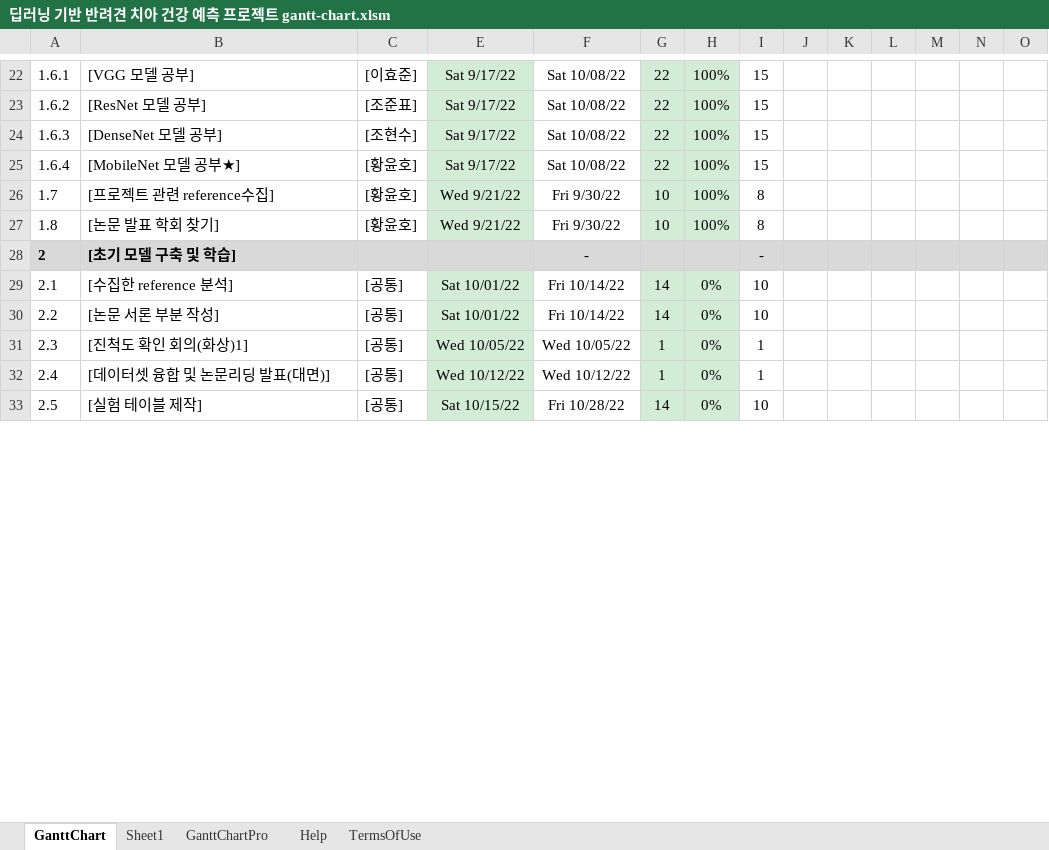
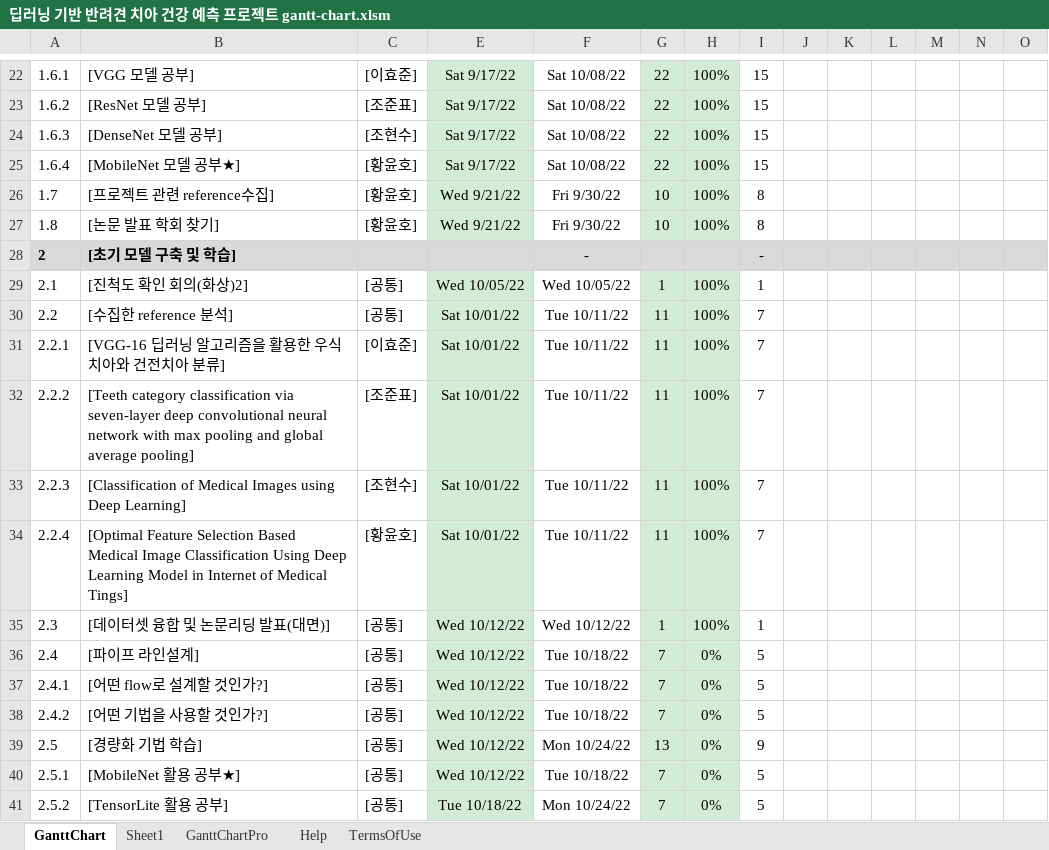
Before and after one commit to ArecaNon/Knu_Capstone_Design_Project_Team2-, an Excel workbook: Document/딥러닝 기반 반려견 치아 건강 예측 프로젝트 gantt-chart.xlsm, sheet GanttChart, drawn as a sheet; only a part is shown, gaps mark what is left out; values as stored, in another font and other column widths than the file's, no borders; charts and pictures and conditional formats not drawn; addresses are those after the commit; rows hold the shown columns only; the diff covers the shown part only; the diff names each change by its address in the sheet, - before the commit and + after, or states it on an @@ line.

Commit message:
Add files via upload

```diff
--- a/Document/딥러닝 기반 반려견 치아 건강 예측 프로젝트 gantt-chart.xlsm (sheet GanttChart)
+++ b/Document/딥러닝 기반 반려견 치아 건강 예측 프로젝트 gantt-chart.xlsm (sheet GanttChart)
-B29: [수집한 reference 분석]
+B29: [진척도 확인 회의(화상)2]
-E29: Sat 10/01/22
+E29: Wed 10/05/22
-F29: Fri 10/14/22
+F29: Wed 10/05/22
-G29: 14
+G29: 1
-H29:H30: 0%
+H29:H30: 100%
-I29: 10
+I29: 1
-B30: [논문 서론 부분 작성]
+B30: [수집한 reference 분석]
-F30: Fri 10/14/22
+F30: Tue 10/11/22
-G30: 14
+G30: 11
-I30: 10
+I30: 7
+row 31: 2.2.1 | [VGG-16 딥러닝 알고리즘을 활용한 우식치아와 건전치아 분류] | [이효준] | Sat 10/01/22 | Tue 10/11/22 | 11 | 100% | 7
+row 32: 2.2.2 | [Teeth category classification via seven-layer deep convolutional neural network with max pooling and global average pooling] | [조준표] | Sat 10/01/22 | Tue 10/11/22 | 11 | 100% | 7
+row 33: 2.2.3 | [Classification of Medical Images using Deep Learning] | [조현수] | Sat 10/01/22 | Tue 10/11/22 | 11 | 100% | 7
+row 34: 2.2.4 | [Optimal Feature Selection Based Medical Image Classification Using Deep Learning Model in Internet of Medical Tings] | [황윤호] | Sat 10/01/22 | Tue 10/11/22 | 11 | 100% | 7
-B35: [진척도 확인 회의(화상)1]
+B35: [데이터셋 융합 및 논문리딩 발표(대면)]
-E35: Wed 10/05/22
+E35: Wed 10/12/22
-F35: Wed 10/05/22
+F35: Wed 10/12/22
-H35: 0%
+H35: 100%
-B36: [데이터셋 융합 및 논문리딩 발표(대면)]
+B36: [파이프 라인설계]
-F36: Wed 10/12/22
+F36: Tue 10/18/22
-G36: 1
+G36: 7
-I36: 1
+I36: 5
+row 37: 2.4.1 | [어떤 flow로 설계할 것인가?] | [공통] | Wed 10/12/22 | Tue 10/18/22 | 7 | 0% | 5
+row 38: 2.4.2 | [어떤 기법을 사용할 것인가?] | [공통] | Wed 10/12/22 | Tue 10/18/22 | 7 | 0% | 5
-B39: [실험 테이블 제작]
+B39: [경량화 기법 학습]
-E39: Sat 10/15/22
+E39: Wed 10/12/22
-F39: Fri 10/28/22
+F39: Mon 10/24/22
-G39: 14
+G39: 13
-I39: 10
+I39: 9
+row 40: 2.5.1 | [MobileNet 활용 공부★] | [공통] | Wed 10/12/22 | Tue 10/18/22 | 7 | 0% | 5
+row 41: 2.5.2 | [TensorLite 활용 공부] | [공통] | Tue 10/18/22 | Mon 10/24/22 | 7 | 0% | 5
```
Also changed, not shown: 1 added row, 5 removed rows and 35 edited cells elsewhere in this sheet, formulas that keep their value, charts or pictures.
